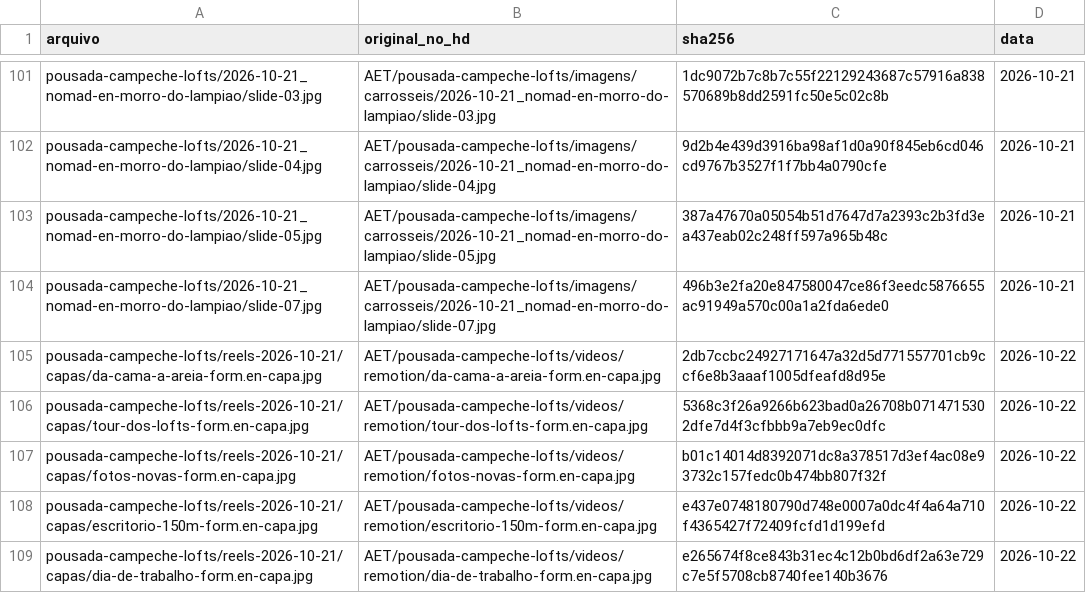
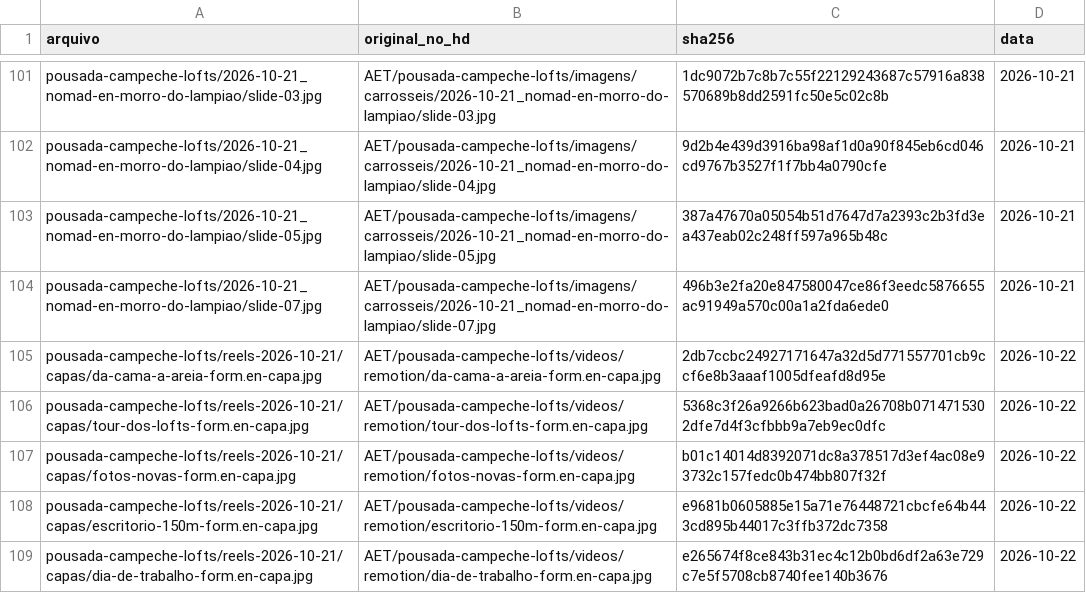
Before and after one commit to techaet/carrosseis-publico, a CSV file: manifesto.csv, drawn as a sheet; only a part is shown, gaps mark what is left out.

```diff
--- a/manifesto.csv
+++ b/manifesto.csv
@@ -107,3 +107,3 @@ pousada-campeche-lofts/reels-2026-10-21/capas/tour-dos-lofts-form.en-capa.jpg,AE
 pousada-campeche-lofts/reels-2026-10-21/capas/fotos-novas-form.en-capa.jpg,AET/pousada-campeche-lofts/videos/remotion/fotos-novas-form.en-capa.jpg,b01c14014d8392071dc8a378517d3ef4ac08e93732c157fedc0b474bb807f32f,2026-10-22
-pousada-campeche-lofts/reels-2026-10-21/capas/escritorio-150m-form.en-capa.jpg,AET/pousada-campeche-lofts/videos/remotion/escritorio-150m-form.en-capa.jpg,e437e0748180790d748e0007a0dc4f4a64a710f4365427f72409fcfd1d199efd,2026-10-22
+pousada-campeche-lofts/reels-2026-10-21/capas/escritorio-150m-form.en-capa.jpg,AET/pousada-campeche-lofts/videos/remotion/escritorio-150m-form.en-capa.jpg,e9681b0605885e15a71e76448721cbcfe64b443cd895b44017c3ffb372dc7358,2026-10-22
 pousada-campeche-lofts/reels-2026-10-21/capas/dia-de-trabalho-form.en-capa.jpg,AET/pousada-campeche-lofts/videos/remotion/dia-de-trabalho-form.en-capa.jpg,e265674f8ce843b31ec4c12b0bd6df2a63e729c7e5f5708cb8740fee140b3676,2026-10-22
```
Also changed, not shown: 1 other file.
